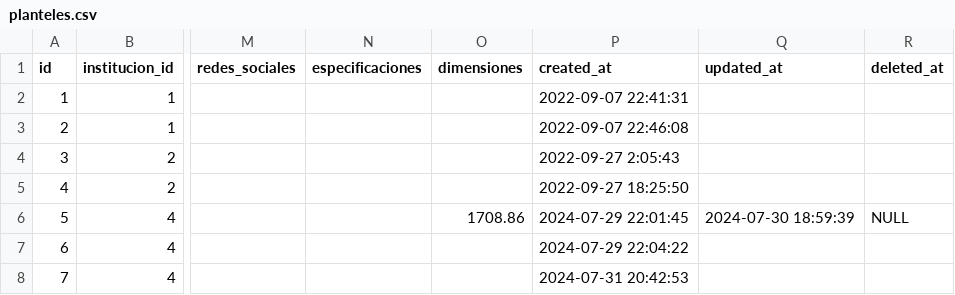
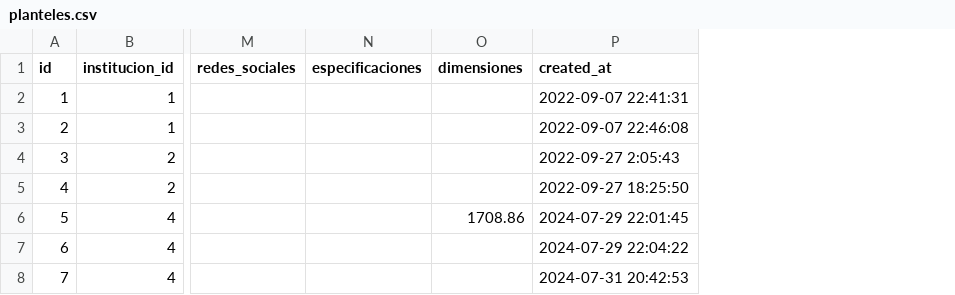
Before and after one commit to subsesjal/siiges-services, a CSV file: packages/core/src/drivers/db/CSVFiles/planteles.csv, drawn as a sheet; only a part is shown, gaps mark what is left out; the diff names each change by its address in the sheet, - before the commit and + after, or states it on an @@ line.

```diff
--- a/packages/core/src/drivers/db/CSVFiles/planteles.csv
+++ b/packages/core/src/drivers/db/CSVFiles/planteles.csv
-column Q (updated_at), row 6: 2024-07-30 18:59:39
-column R (deleted_at), row 6: NULL
```
Also changed, not shown: packages/core/src/drivers/db/CSVFiles/asignaturas.csv, packages/core/src/drivers/db/CSVFiles/instituciones.csv, 8 other files.
